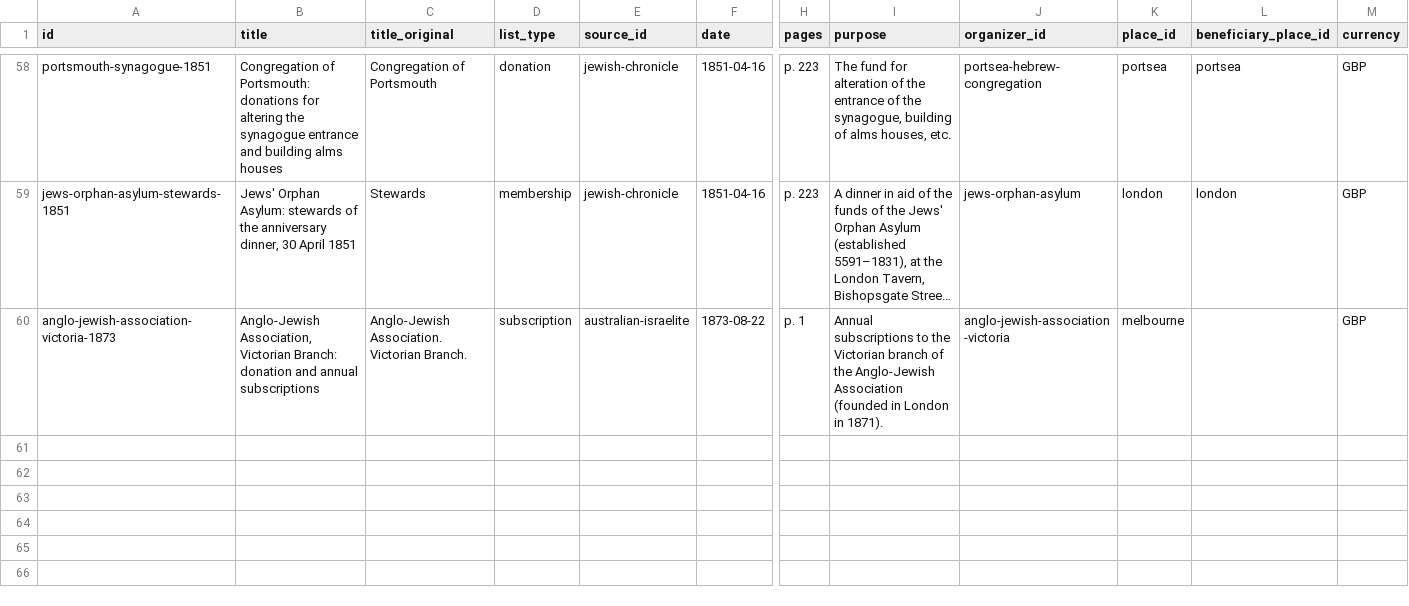
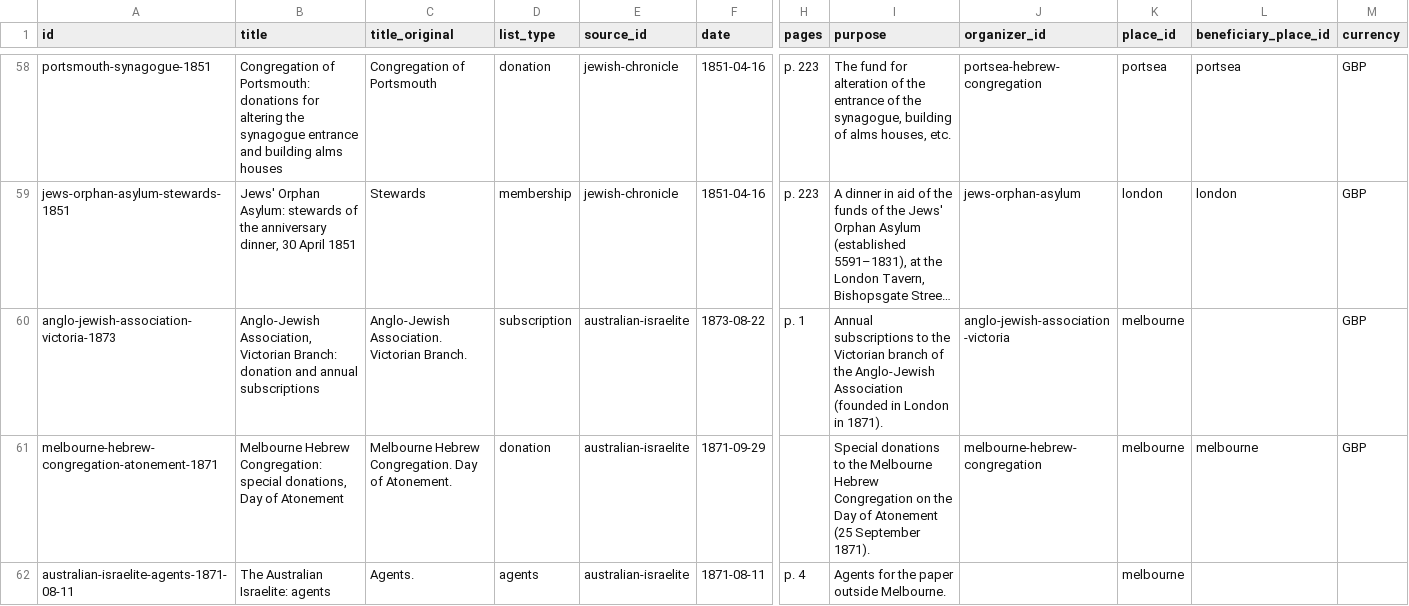
Before and after one commit to judaicadh/listsexplorer, a CSV file: data/lists.csv, drawn as a sheet; only a part is shown, gaps mark what is left out; long unchanged cells end in …; rows hold the shown columns only; the diff names each change by its address in the sheet, - before the commit and + after, or states it on an @@ line.

```diff
--- a/data/lists.csv
+++ b/data/lists.csv
+row 61: melbourne-hebrew-congregation-atonement-1871 | Melbourne Hebrew Congregation: special donations, Day of Atonement | Melbourne Hebrew Congregation. Day of Atonement. | donation | australian-israelite | 1871-09-29 |  | Special donations to the Melbourne Hebrew Congregation on the Day of Atonement (25 September 1871). | melbourne-hebrew-congregation | melbourne | melbourne | GBP
+row 62: australian-israelite-agents-1871-08-11 | The Australian Israelite: agents | Agents. | agents | australian-israelite | 1871-08-11 | p. 4 | Agents for the paper outside Melbourne. |  | melbourne
```
Also changed, not shown: data/organizations.csv, data/places.csv, 4 other files.
